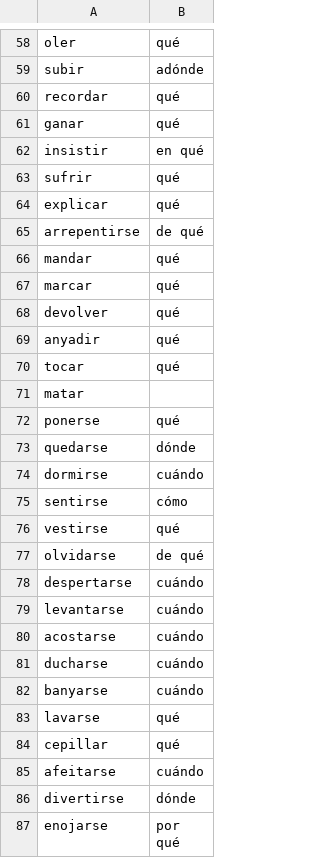
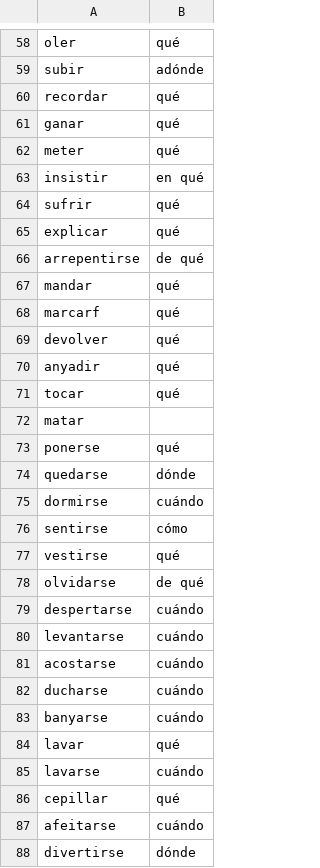
Before and after one commit to chasereyn/MemoryFlashcards, a CSV file: verbs.csv, drawn as a sheet; only a part is shown, gaps mark what is left out; the shorter side is filled out with more unchanged rows.

```diff
--- a/verbs.csv
+++ b/verbs.csv
@@ -61,2 +61,3 @@ recordar,qué
 ganar,qué
+meter,qué
 insistir,en qué
@@ -66,3 +67,3 @@ arrepentirse,de qué
 mandar,qué
-marcar,qué
+marcarf,qué
 devolver,qué
@@ -82,3 +83,4 @@ ducharse,cuándo
 banyarse,cuándo
-lavarse,qué
+lavar,qué
+lavarse,cuándo
 cepillar,qué
```
Also changed, not shown: 3 other files.
